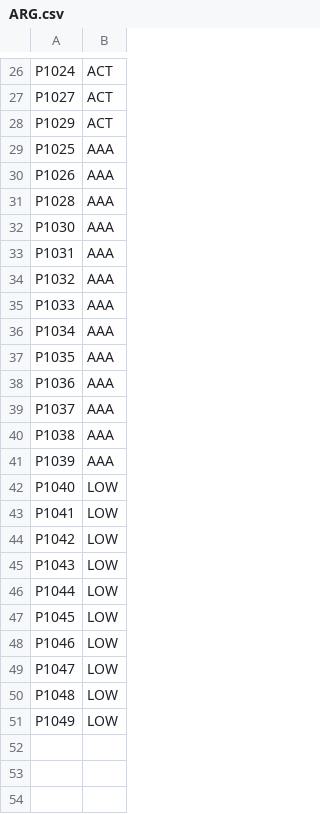
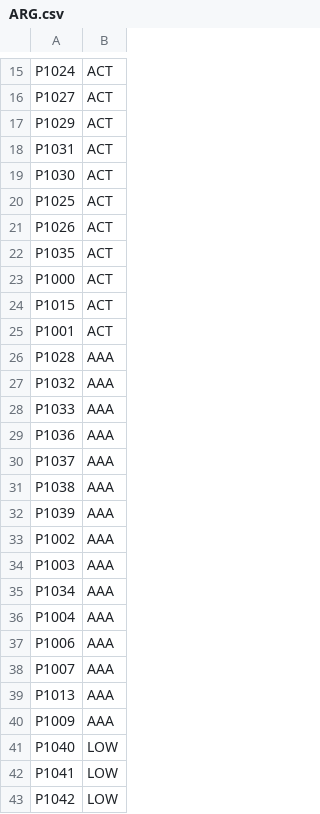
Before and after one commit to jcbarr81/UBL, a CSV file: data/rosters/ARG.csv, drawn as a sheet; only a part is shown, gaps mark what is left out; the shorter side is filled out with more unchanged rows; the diff covers the shown part only.

```diff
--- a/data/rosters/ARG.csv
+++ b/data/rosters/ARG.csv
@@ -28,11 +17,13 @@ P1027,ACT
 P1029,ACT
-P1025,AAA
-P1026,AAA
+P1031,ACT
+P1030,ACT
+P1025,ACT
+P1026,ACT
+P1035,ACT
+P1000,ACT
+P1015,ACT
+P1001,ACT
 P1028,AAA
-P1030,AAA
-P1031,AAA
 P1032,AAA
 P1033,AAA
-P1034,AAA
-P1035,AAA
 P1036,AAA
@@ -41,2 +32,10 @@ P1038,AAA
 P1039,AAA
+P1002,AAA
+P1003,AAA
+P1034,AAA
+P1004,AAA
+P1006,AAA
+P1007,AAA
+P1013,AAA
+P1009,AAA
 P1040,LOW
```
Also changed, not shown: 8 removed rows elsewhere in this file, 12 other files.
